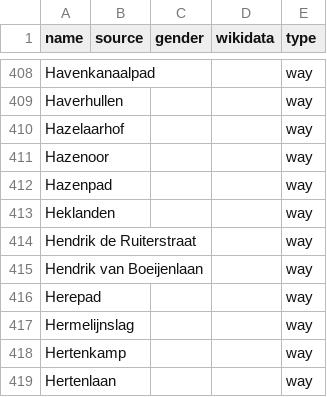
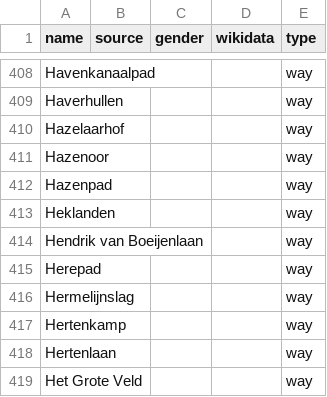
Before and after one commit to RobinLinde/equalstreetnames-assen, a CSV file: data/other.csv, drawn as a sheet; only a part is shown, gaps mark what is left out; the shorter side is filled out with more unchanged rows.

```diff
--- a/data/other.csv
+++ b/data/other.csv
@@ -413,3 +413,2 @@ Hazenpad,,,,way
 Heklanden,,,,way
-"Hendrik de Ruiterstraat",,,,way
 "Hendrik van Boeijenlaan",,,,way
```
Also changed, not shown: data/gender.csv, 3 other files.
